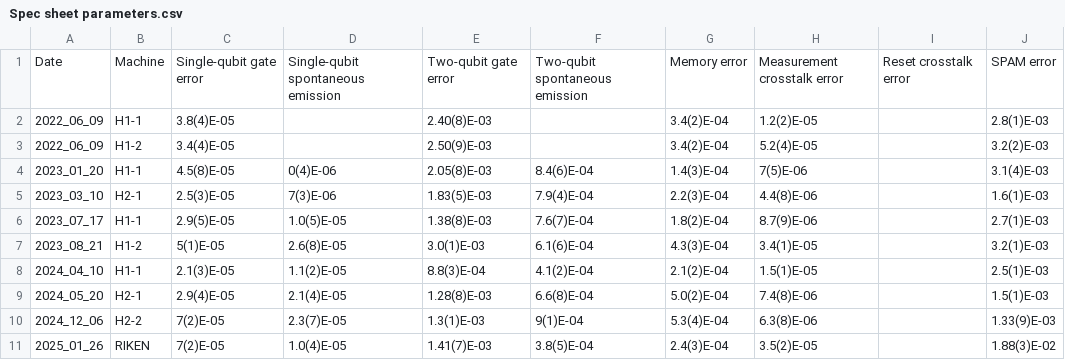
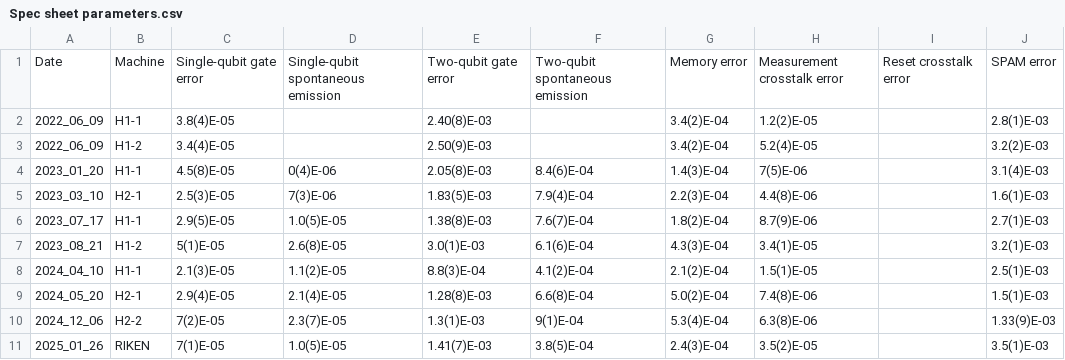
Before and after one commit to CQCL/quantinuum-hardware-specifications, a CSV file: notebooks/Spec sheet parameters.csv, drawn as a sheet.

```diff
--- a/notebooks/Spec sheet parameters.csv
+++ b/notebooks/Spec sheet parameters.csv
@@ -10,2 +10,2 @@ Date,Machine,Single-qubit gate error,Single-qubit spontaneous emission,Two-qubit
 2024_12_06,H2-2,7(2)E-05,2.3(7)E-05,1.3(1)E-03,9(1)E-04,5.3(4)E-04,6.3(8)E-06,,1.33(9)E-03
-2025_01_26,RIKEN,7(2)E-05,1.0(4)E-05,1.41(7)E-03,3.8(5)E-04,2.4(3)E-04,3.5(2)E-05,,1.88(3)E-02
+2025_01_26,RIKEN,7(1)E-05,1.0(5)E-05,1.41(7)E-03,3.8(5)E-04,2.4(3)E-04,3.5(2)E-05,,3.5(1)E-03
```
Also changed, not shown: notebooks/Emulator parameters.csv, 1 other file.
